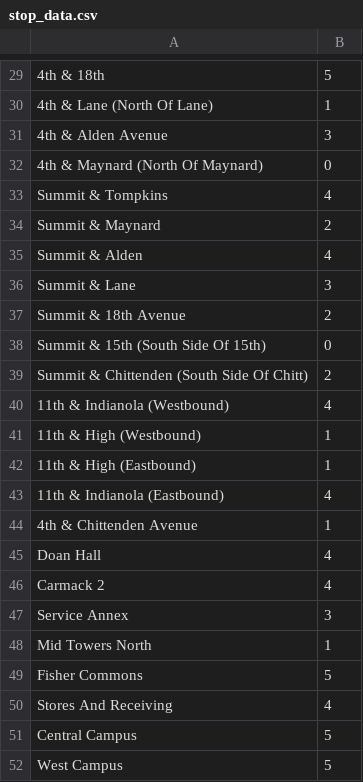
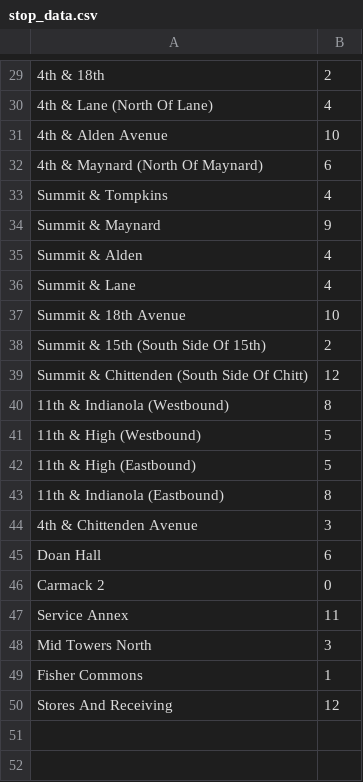
Before and after one commit to pranavrajesh25/MakeOHIO26, a CSV file: bus_management/stop_data.csv, drawn as a sheet; only a part is shown, gaps mark what is left out; the diff covers the shown part only; the diff names each change by its address in the sheet, - before the commit and + after, or states it on an @@ line.

```diff
--- a/bus_management/stop_data.csv
+++ b/bus_management/stop_data.csv
-B29: 5
+B29: 2
-B30: 1
+B30: 4
-B31: 3
+B31: 10
-B32: 0
+B32: 6
-B34: 2
+B34: 9
-B36: 3
+B36: 4
-B37: 2
+B37: 10
-B38: 0
+B38: 2
-B39: 2
+B39: 12
-B40: 4
+B40: 8
-B41:B42: 1
+B41:B42: 5
-B43: 4
+B43: 8
-B44: 1
+B44: 3
-B45: 4
+B45: 6
-B46: 4
+B46: 0
-B47: 3
+B47: 11
-B48: 1
+B48: 3
-B49: 5
+B49: 1
-B50: 4
+B50: 12
-row 51: Central Campus | 5
-row 52: West Campus | 5
```
Also changed, not shown: 27 edited cells elsewhere in this file, 2 other files.
